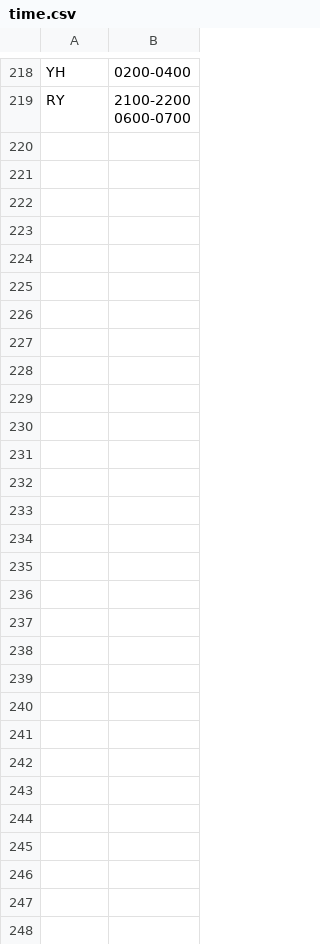
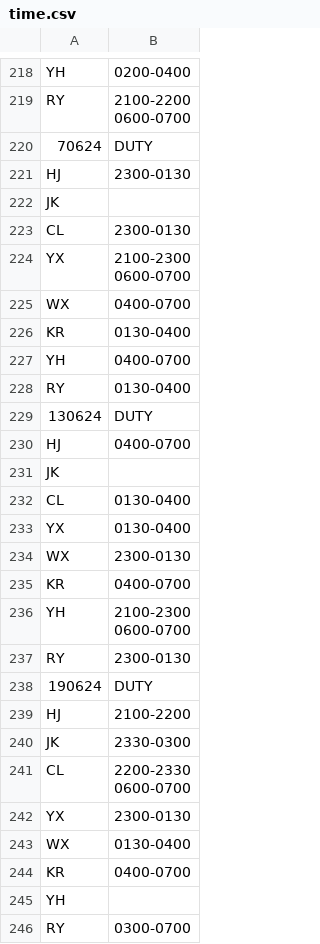
Before and after one commit to Unknownflow/shift-duty-calculator, a CSV file: time.csv, drawn as a sheet; only a part is shown, gaps mark what is left out; ↵ is a line break in a cell; the diff names each change by its address in the sheet, - before the commit and + after, or states it on an @@ line.

```diff
--- a/time.csv
+++ b/time.csv
+row 220: 70624 | DUTY
+row 221: HJ | 2300-0130
+row 222: JK
+row 223: CL | 2300-0130
+row 224: YX | 2100-2300 ↵ 0600-0700
+row 225: WX | 0400-0700
+row 226: KR | 0130-0400
+row 227: YH | 0400-0700
+row 228: RY | 0130-0400
+row 229: 130624 | DUTY
+row 230: HJ | 0400-0700
+row 231: JK
+row 232: CL | 0130-0400
+row 233: YX | 0130-0400
+row 234: WX | 2300-0130
+row 235: KR | 0400-0700
+row 236: YH | 2100-2300 ↵ 0600-0700
+row 237: RY | 2300-0130
+row 238: 190624 | DUTY
+row 239: HJ | 2100-2200
+row 240: JK | 2330-0300
+row 241: CL | 2200-2330 ↵ 0600-0700
+row 242: YX | 2300-0130
+row 243: WX | 0130-0400
+row 244: KR | 0400-0700
+row 245: YH
+row 246: RY | 0300-0700
```
Also changed, not shown: result.csv, 3 other files.
